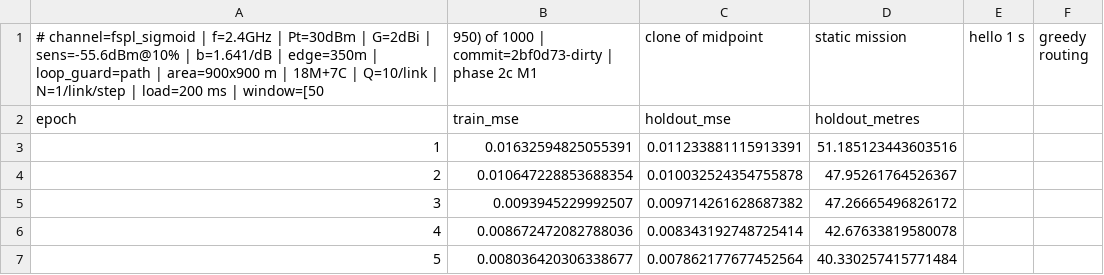
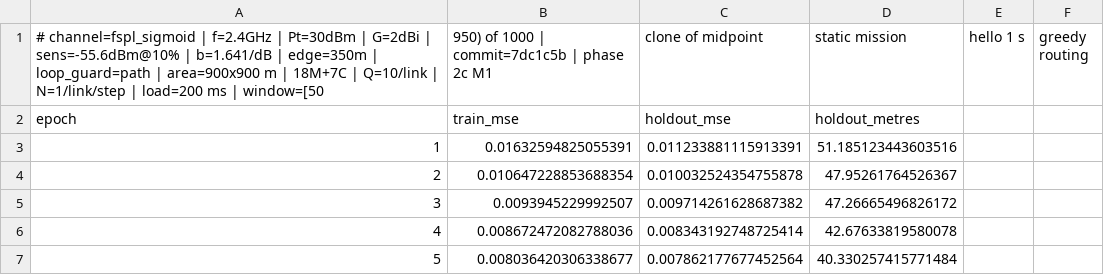
Before and after one commit to zinaassi/fanet-rl-routing, a CSV file: rl_sim/out/2c_clone_log.csv, drawn as a sheet; only a part is shown.

```diff
--- a/rl_sim/out/2c_clone_log.csv
+++ b/rl_sim/out/2c_clone_log.csv
@@ -1,2 +1,2 @@
-# channel=fspl_sigmoid  |  f=2.4GHz  |  Pt=30dBm  |  G=2dBi  |  sens=-55.6dBm@10%  |  b=1.641/dB  |  edge=350m  |  loop_guard=path  |  area=900x900 m  |  18M+7C  |  Q=10/link  |  N=1/link/step  |  load=200 ms  |  window=[50,950) of 1000  |  commit=2bf0d73-dirty  |  phase 2c M1, clone of midpoint, static mission, hello 1 s, greedy routing
+# channel=fspl_sigmoid  |  f=2.4GHz  |  Pt=30dBm  |  G=2dBi  |  sens=-55.6dBm@10%  |  b=1.641/dB  |  edge=350m  |  loop_guard=path  |  area=900x900 m  |  18M+7C  |  Q=10/link  |  N=1/link/step  |  load=200 ms  |  window=[50,950) of 1000  |  commit=7dc1c5b  |  phase 2c M1, clone of midpoint, static mission, hello 1 s, greedy routing
 epoch,train_mse,holdout_mse,holdout_metres
```
Also changed, not shown: rl_sim/out/2c_validation.csv.
